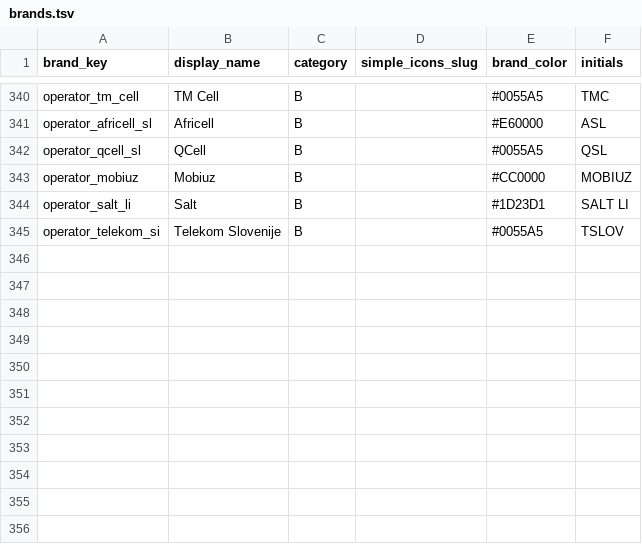
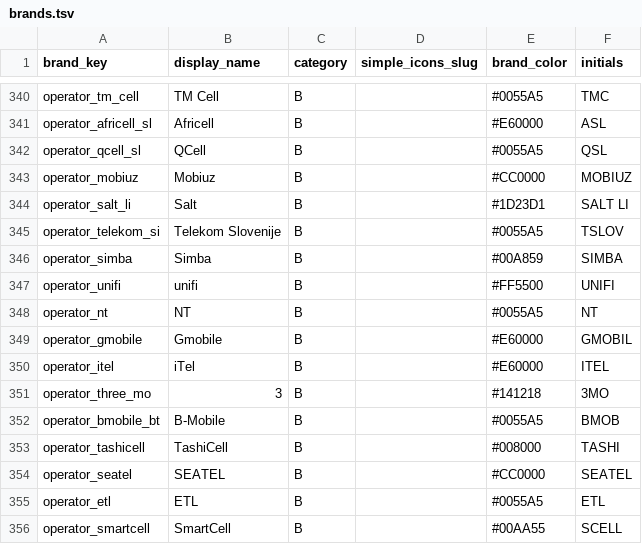
Before and after one commit to djbigmuh/MinuteWatcher, a TSV file: tools/iconforge/brands.tsv, drawn as a sheet; only a part is shown, gaps mark what is left out; the diff names each change by its address in the sheet, - before the commit and + after, or states it on an @@ line.

Commit message:
Add new operators and extend coverage for Asia and Middle East

```diff
--- a/tools/iconforge/brands.tsv
+++ b/tools/iconforge/brands.tsv
+row 346: operator_simba | Simba | B |  | #00A859 | SIMBA
+row 347: operator_unifi | unifi | B |  | #FF5500 | UNIFI
+row 348: operator_nt | NT | B |  | #0055A5 | NT
+row 349: operator_gmobile | Gmobile | B |  | #E60000 | GMOBIL
+row 350: operator_itel | iTel | B |  | #E60000 | ITEL
+row 351: operator_three_mo | 3 | B |  | #141218 | 3MO
+row 352: operator_bmobile_bt | B-Mobile | B |  | #0055A5 | BMOB
+row 353: operator_tashicell | TashiCell | B |  | #008000 | TASHI
+row 354: operator_seatel | SEATEL | B |  | #CC0000 | SEATEL
+row 355: operator_etl | ETL | B |  | #0055A5 | ETL
+row 356: operator_smartcell | SmartCell | B |  | #00AA55 | SCELL
```
Also changed, not shown: 21 other files.
